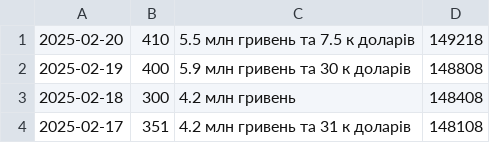
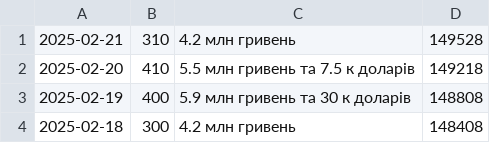
Before and after one commit to sirenkovladd/sternenko-statistics, a CSV file: result.csv, drawn as a sheet; only a part is shown; the shorter side is filled out with more unchanged rows; the diff names each change by its address in the sheet, - before the commit and + after, or states it on an @@ line.

Commit message:
25-02-21

```diff
--- a/result.csv
+++ b/result.csv
+row 1: 2025-02-21 | 310 | 4.2 млн гривень | 149528
```
